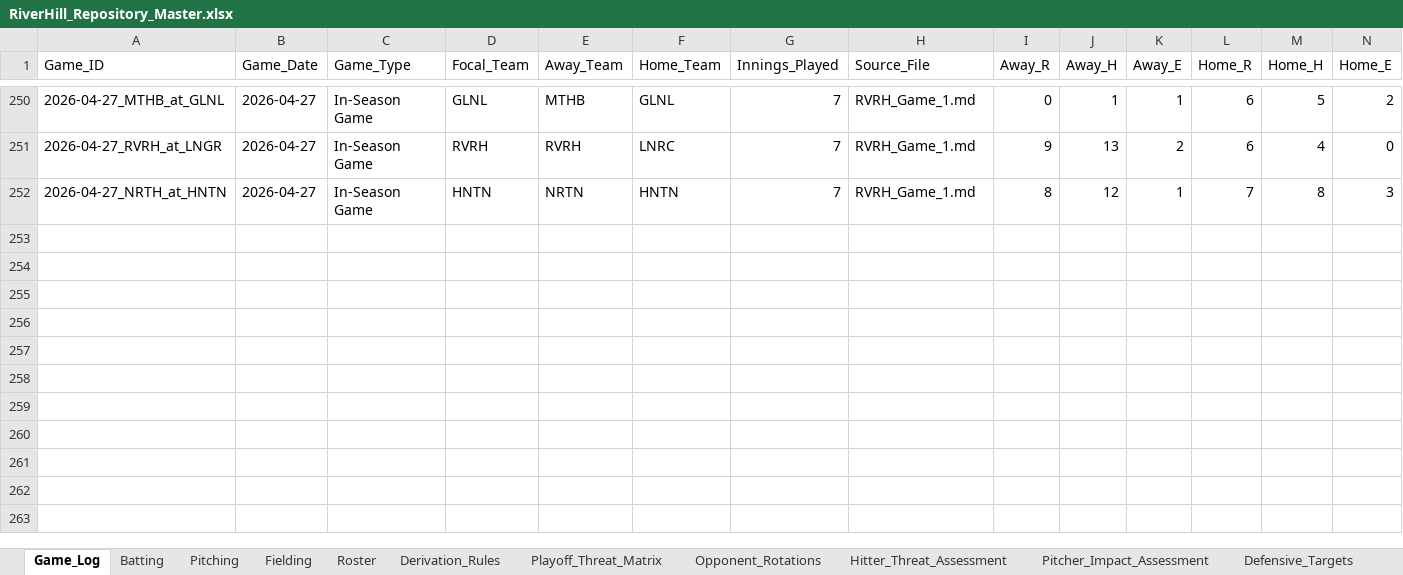
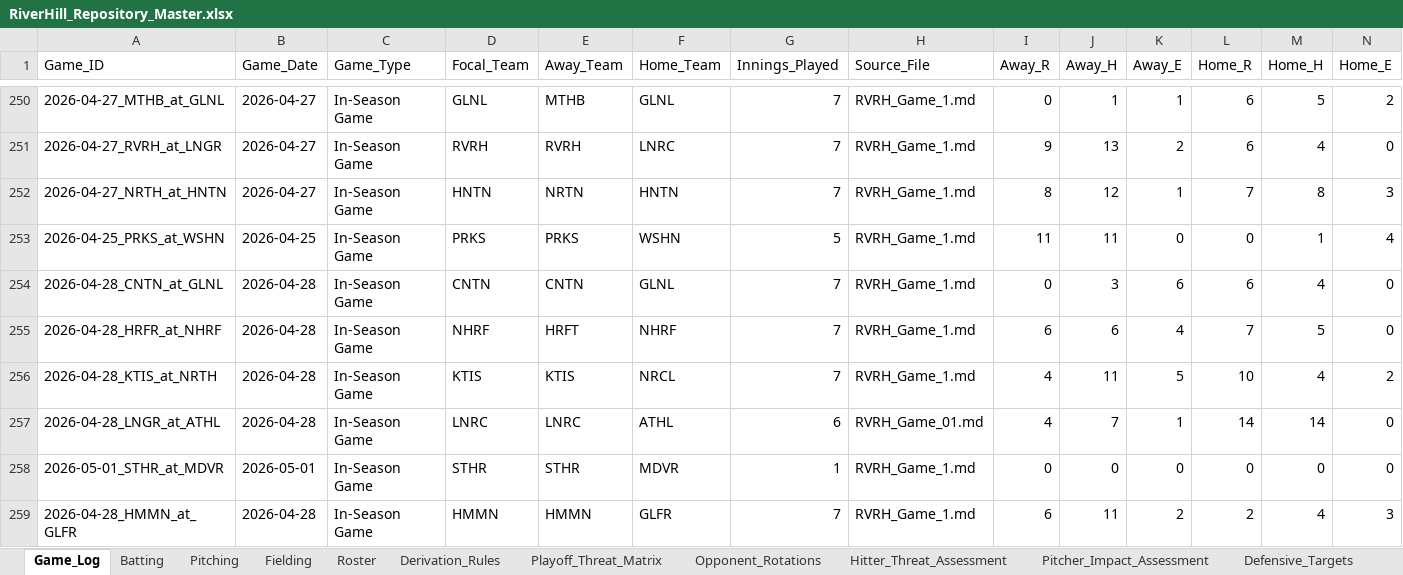
Before and after one commit to hughnorwood/hawks-scouting, an Excel workbook: data/RiverHill_Repository_Master.xlsx, sheet Game_Log, drawn as a sheet; only a part is shown, gaps mark what is left out; values as stored, in another font and other column widths than the file's, no borders; rows hold the shown columns only; the diff names each change by its address in the sheet, - before the commit and + after, or states it on an @@ line.

```diff
--- a/data/RiverHill_Repository_Master.xlsx (sheet Game_Log)
+++ b/data/RiverHill_Repository_Master.xlsx (sheet Game_Log)
+row 253: 2026-04-25_PRKS_at_WSHN | 2026-04-25 | In-Season Game | PRKS | PRKS | WSHN | 5 | RVRH_Game_1.md | 11 | 11 | 0 | 0 | 1 | 4
+row 254: 2026-04-28_CNTN_at_GLNL | 2026-04-28 | In-Season Game | CNTN | CNTN | GLNL | 7 | RVRH_Game_1.md | 0 | 3 | 6 | 6 | 4 | 0
+row 255: 2026-04-28_HRFR_at_NHRF | 2026-04-28 | In-Season Game | NHRF | HRFT | NHRF | 7 | RVRH_Game_1.md | 6 | 6 | 4 | 7 | 5 | 0
+row 256: 2026-04-28_KTIS_at_NRTH | 2026-04-28 | In-Season Game | KTIS | KTIS | NRCL | 7 | RVRH_Game_1.md | 4 | 11 | 5 | 10 | 4 | 2
+row 257: 2026-04-28_LNGR_at_ATHL | 2026-04-28 | In-Season Game | LNRC | LNRC | ATHL | 6 | RVRH_Game_01.md | 4 | 7 | 1 | 14 | 14 | 0
+row 258: 2026-05-01_STHR_at_MDVR | 2026-05-01 | In-Season Game | STHR | STHR | MDVR | 1 | RVRH_Game_1.md | 0 | 0 | 0 | 0 | 0 | 0
+row 259: 2026-04-28_HMMN_at_GLFR | 2026-04-28 | In-Season Game | HMMN | HMMN | GLFR | 7 | RVRH_Game_1.md | 6 | 11 | 2 | 2 | 4 | 3
```
Also changed, not shown: sheet Batting, sheet Pitching, sheet Fielding, 17 other files.
